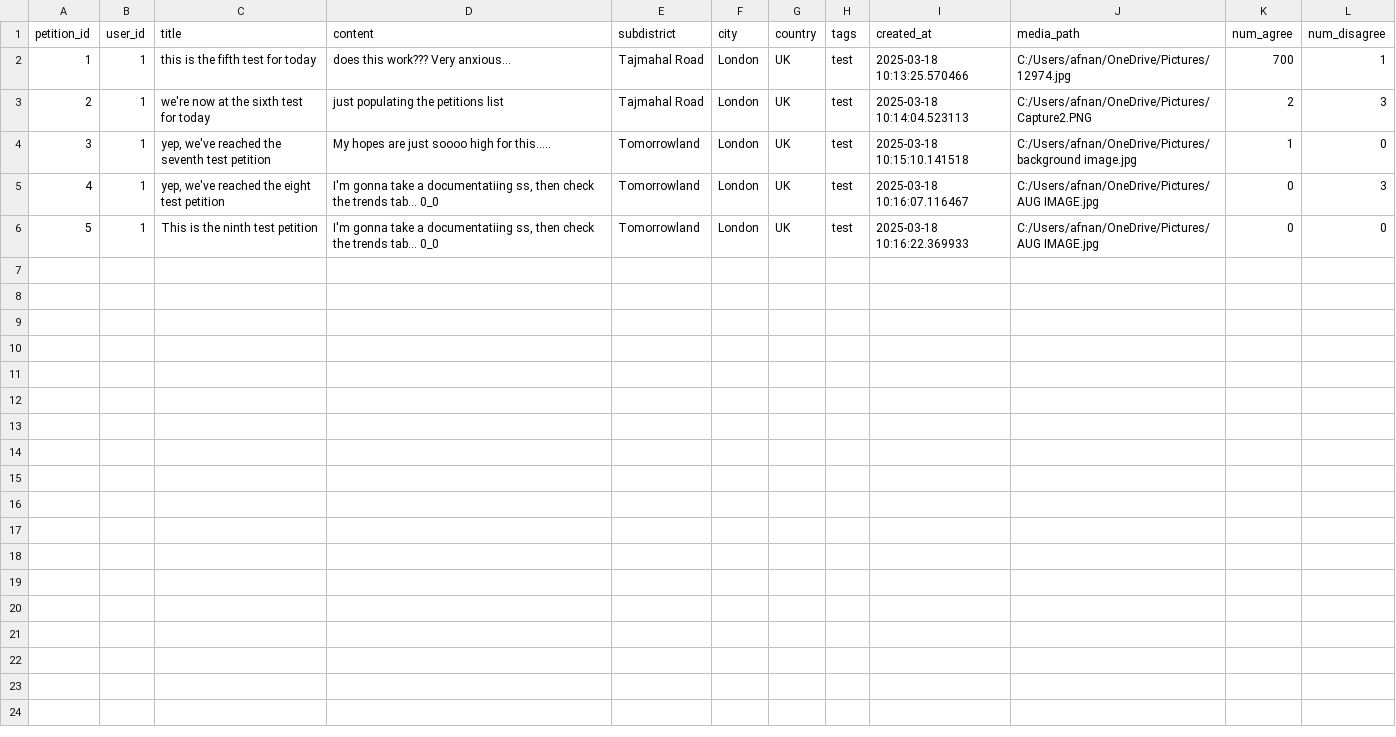
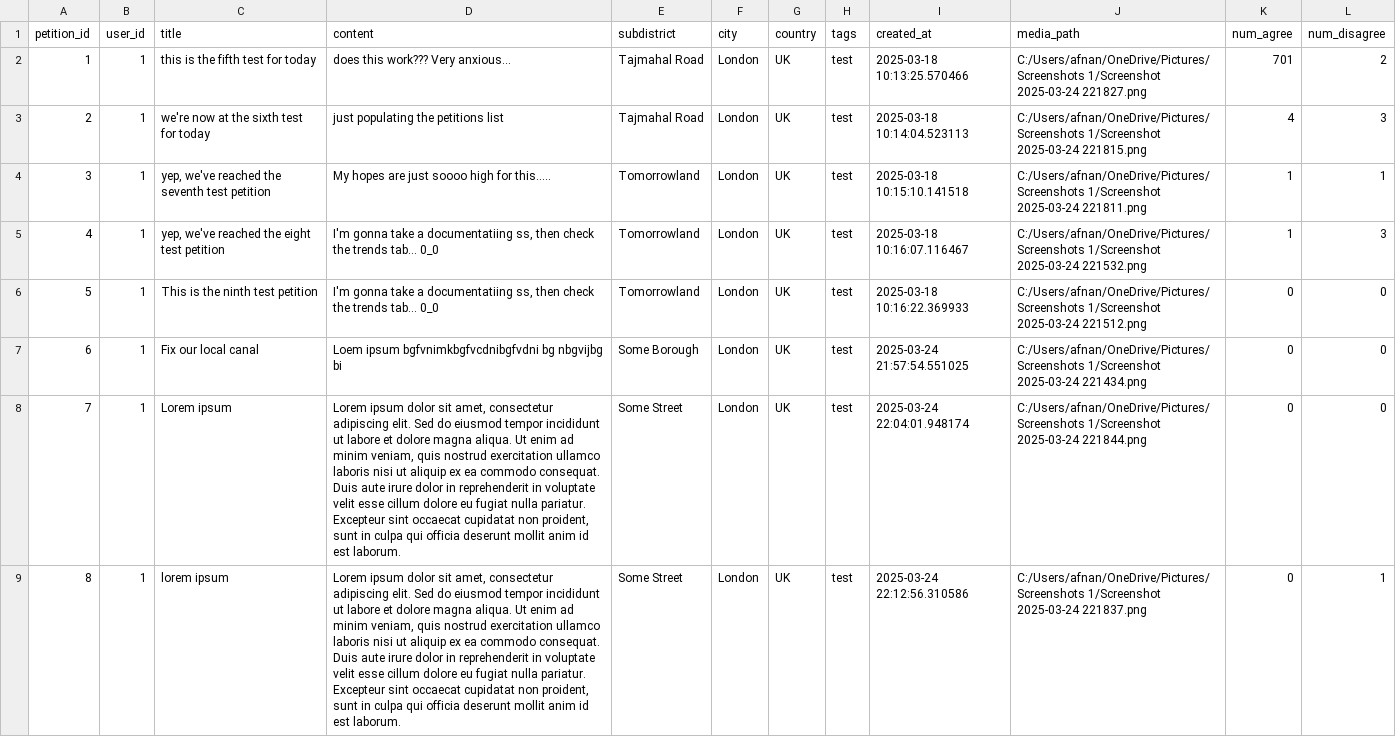
Before and after one commit to afnanalamm/Hear_Windows, a CSV file: data/petitions.csv, drawn as a sheet; the diff names each change by its address in the sheet, - before the commit and + after, or states it on an @@ line.

```diff
--- a/data/petitions.csv
+++ b/data/petitions.csv
-J2 (media_path): C:/Users/afnan/OneDrive/Pictures/12974.jpg
+J2 (media_path): C:/Users/afnan/OneDrive/Pictures/Screenshots 1/Screenshot 2025-03-24 221827.png
-K2 (num_agree): 700
+K2 (num_agree): 701
-L2 (num_disagree): 1
+L2 (num_disagree): 2
-J3 (media_path): C:/Users/afnan/OneDrive/Pictures/Capture2.PNG
+J3 (media_path): C:/Users/afnan/OneDrive/Pictures/Screenshots 1/Screenshot 2025-03-24 221815.png
-K3 (num_agree): 2
+K3 (num_agree): 4
-J4 (media_path): C:/Users/afnan/OneDrive/Pictures/background image.jpg
+J4 (media_path): C:/Users/afnan/OneDrive/Pictures/Screenshots 1/Screenshot 2025-03-24 221811.png
-L4 (num_disagree): 0
+L4 (num_disagree): 1
-J5 (media_path): C:/Users/afnan/OneDrive/Pictures/AUG IMAGE.jpg
+J5 (media_path): C:/Users/afnan/OneDrive/Pictures/Screenshots 1/Screenshot 2025-03-24 221532.png
-K5 (num_agree): 0
+K5 (num_agree): 1
-J6 (media_path): C:/Users/afnan/OneDrive/Pictures/AUG IMAGE.jpg
+J6 (media_path): C:/Users/afnan/OneDrive/Pictures/Screenshots 1/Screenshot 2025-03-24 221512.png
+row 7: 6 | 1 | Fix our local canal | Loem ipsum bgfvnimkbgfvcdnibgfvdni bg nbgvijbg bi | Some Borough | London | UK | test | 2025-03-24 21:57:54.551025 | C:/Users/afnan/OneDrive/Pictures/Screenshots 1/Screenshot 2025-03-24 221434.png | 0 | 0
+row 8: 7 | 1 | Lorem ipsum | Lorem ipsum dolor sit amet, consectetur adipiscing elit. Sed do eiusmod tempor incididunt ut labore et dolore magna aliqua. Ut enim ad minim veniam, quis nostrud exercitation ullamco laboris nisi ut aliquip ex ea commodo consequat. Duis aute irure dolor in reprehenderit in voluptate velit esse cillum dolore eu fugiat nulla pariatur. Excepteur sint occaecat cupidatat non proident, sunt in culpa qui officia deserunt mollit anim id est laborum. | Some Street | London | UK | test | 2025-03-24 22:04:01.948174 | C:/Users/afnan/OneDrive/Pictures/Screenshots 1/Screenshot 2025-03-24 221844.png | 0 | 0
+row 9: 8 | 1 | lorem ipsum | Lorem ipsum dolor sit amet, consectetur adipiscing elit. Sed do eiusmod tempor incididunt ut labore et dolore magna aliqua. Ut enim ad minim veniam, quis nostrud exercitation ullamco laboris nisi ut aliquip ex ea commodo consequat. Duis aute irure dolor in reprehenderit in voluptate velit esse cillum dolore eu fugiat nulla pariatur. Excepteur sint occaecat cupidatat non proident, sunt in culpa qui officia deserunt mollit anim id est laborum. | Some Street | London | UK | test | 2025-03-24 22:12:56.310586 | C:/Users/afnan/OneDrive/Pictures/Screenshots 1/Screenshot 2025-03-24 221837.png | 0 | 1
```
Also changed, not shown: data/all_comments.csv, 31 other files.
